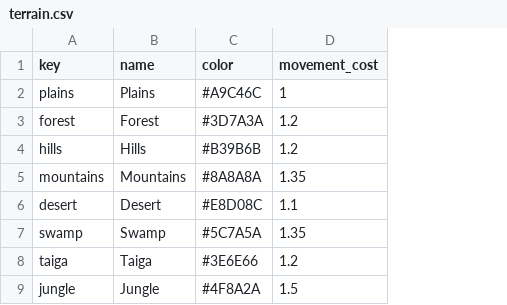
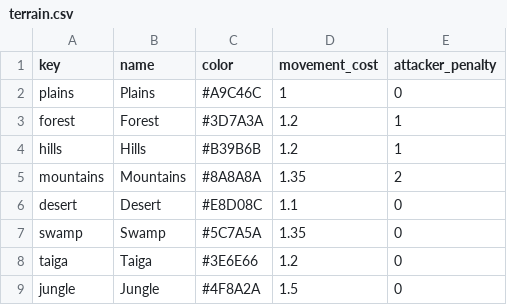
Before and after one commit to neonbones52/MapCraft, a CSV file: data/common/terrain.csv, drawn as a sheet; the diff names each change by its address in the sheet, - before the commit and + after, or states it on an @@ line.

```diff
--- a/data/common/terrain.csv
+++ b/data/common/terrain.csv
+column E (attacker_penalty), rows 2-9: 0 | 1 | 1 | 2 | 0 | 0 | 0 | 0
```
Also changed, not shown: data/common/defines.csv, 20 other files.
